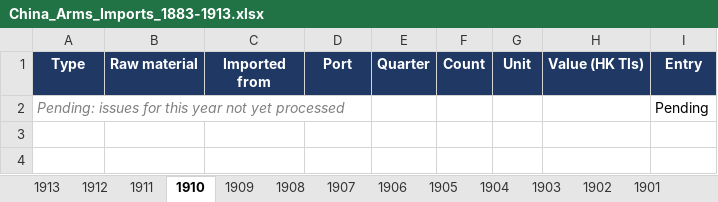
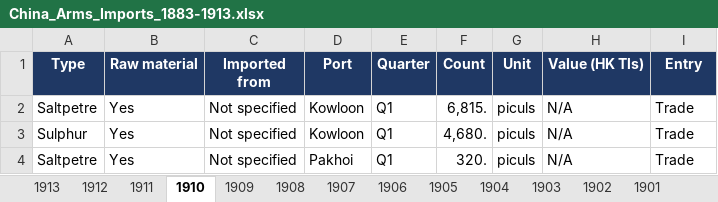
Before and after one commit to hinsonyuen/PATH-Hinson-Work-, an Excel workbook: china/workbooks/China_Arms_Imports_1883-1913.xlsx, sheet 1910, drawn as a sheet; values as stored, in another font and other column widths than the file's, no borders; removed rows and columns are numbered as before the commit, all else as after; the diff names each change by its address in the sheet, - before the commit and + after, or states it on an @@ line.

```diff
--- a/china/workbooks/China_Arms_Imports_1883-1913.xlsx (sheet 1910)
+++ b/china/workbooks/China_Arms_Imports_1883-1913.xlsx (sheet 1910)
-row 2: Pending: issues for this year not yet processed |  |  |  |  |  |  |  | Pending
+row 2: Saltpetre | Yes | Not specified | Kowloon | Q1 | 6,815. | piculs | N/A | Trade
+row 3: Sulphur | Yes | Not specified | Kowloon | Q1 | 4,680. | piculs | N/A | Trade
+row 4: Saltpetre | Yes | Not specified | Pakhoi | Q1 | 320. | piculs | N/A | Trade
```
Also changed, not shown: sheet Notes, sheet Coverage, china/workbooks/China_Arms_Exports_1883-1913.xlsx, 2 other files.
